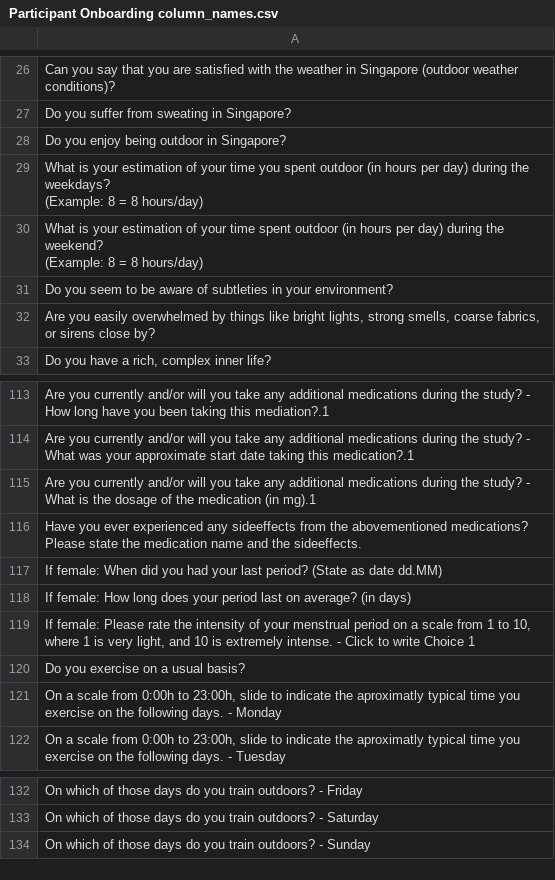
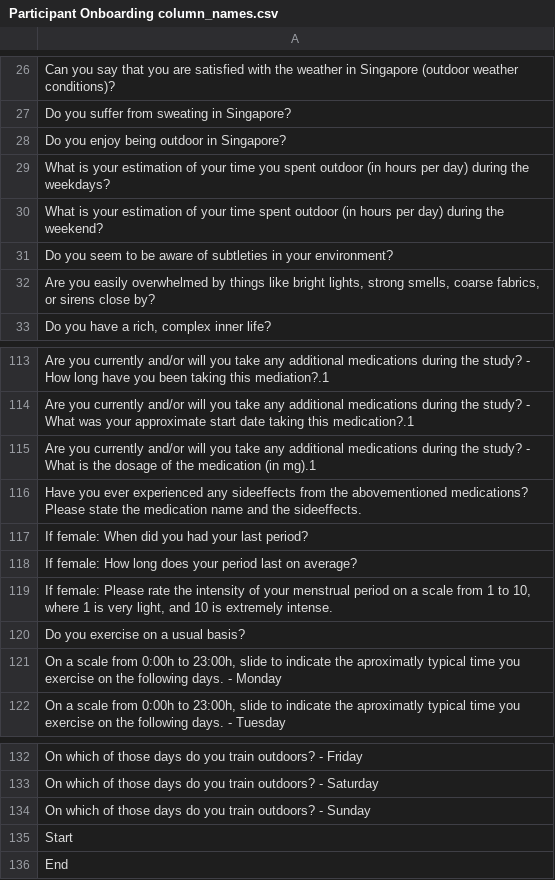
Before and after one commit to buds-lab/calma-esse-heat-stress-public, a CSV file: Esse/data/raw/Onboarding/Participant Onboarding column_names.csv, drawn as a sheet; only a part is shown, gaps mark what is left out.

```diff
--- a/Esse/data/raw/Onboarding/Participant Onboarding column_names.csv
+++ b/Esse/data/raw/Onboarding/Participant Onboarding column_names.csv
@@ -28,6 +28,4 @@ Do you suffer from sweating in Singapore?
 Do you enjoy being outdoor in Singapore?
-"What is your estimation of your time you spent outdoor (in hours per day) during the weekdays?
-(Example: 8 = 8 hours/day)"
-"What is your estimation of your time spent outdoor (in hours per day) during the weekend?
-(Example: 8 = 8 hours/day)"
+What is your estimation of your time you spent outdoor (in hours per day) during the weekdays?
+What is your estimation of your time spent outdoor (in hours per day) during the weekend?
 Do you seem to be aware of subtleties in your environment?
@@ -118,5 +116,5 @@ Are you currently and/or will you take any additional medications during the stu
 Have you ever experienced any sideeffects from the abovementioned medications? Please state the medication name and the sideeffects.
-If female: When did you had your last period? (State as date dd.MM)
-If female: How long does your period last on average? (in days)
-"If female: Please rate the intensity of your menstrual period on a scale from 1 to 10, where 1 is very light, and 10 is extremely intense. - Click to write Choice 1"
+If female: When did you had your last period?
+If female: How long does your period last on average?
+"If female: Please rate the intensity of your menstrual period on a scale from 1 to 10, where 1 is very light, and 10 is extremely intense."
 Do you exercise on a usual basis?
@@ -136 +134,3 @@ On which of those days do you train outdoors? - Saturday
 On which of those days do you train outdoors? - Sunday
+Start
+End
```
Also changed, not shown: Esse/data/krigging/WS_features_updated.csv, Esse/data/raw/Onboarding/NUS IRB-2022-212 - Participant Onboarding Form_March 31, 2024_12.34.csv, 25 other files.
